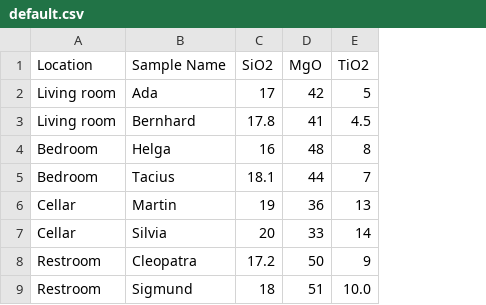
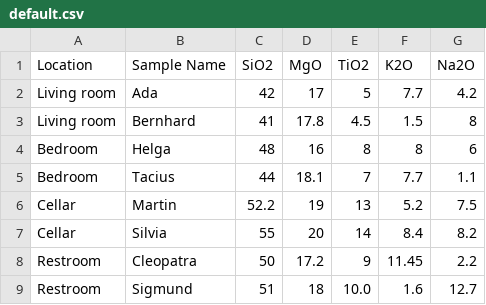
Before and after one commit to Dimonade/geoplotnik, a CSV file: assets/data/tas_diagram/default.csv, drawn as a sheet; the diff names each change by its address in the sheet, - before the commit and + after, or states it on an @@ line.

Commit message:
feature - add default calculation of k2o plus na2o if present.

```diff
--- a/assets/data/tas_diagram/default.csv
+++ b/assets/data/tas_diagram/default.csv
+column F (K2O), rows 2-9: 7.7 | 1.5 | 8 | 7.7 | 5.2 | 8.4 | 11.45 | 1.6
+column G (Na2O), rows 2-9: 4.2 | 8 | 6 | 1.1 | 7.5 | 8.2 | 2.2 | 12.7
-C2 (SiO2): 17
+C2 (SiO2): 42
-D2 (MgO): 42
+D2 (MgO): 17
-C3 (SiO2): 17.8
+C3 (SiO2): 41
-D3 (MgO): 41
+D3 (MgO): 17.8
-C4 (SiO2): 16
+C4 (SiO2): 48
-D4 (MgO): 48
+D4 (MgO): 16
-C5 (SiO2): 18.1
+C5 (SiO2): 44
-D5 (MgO): 44
+D5 (MgO): 18.1
-C6 (SiO2): 19
+C6 (SiO2): 52.2
-D6 (MgO): 36
+D6 (MgO): 19
-C7 (SiO2): 20
+C7 (SiO2): 55
-D7 (MgO): 33
+D7 (MgO): 20
-C8 (SiO2): 17.2
+C8 (SiO2): 50
-D8 (MgO): 50
+D8 (MgO): 17.2
-C9 (SiO2): 18
+C9 (SiO2): 51
-D9 (MgO): 51
+D9 (MgO): 18
```
Also changed, not shown: 5 other files.
